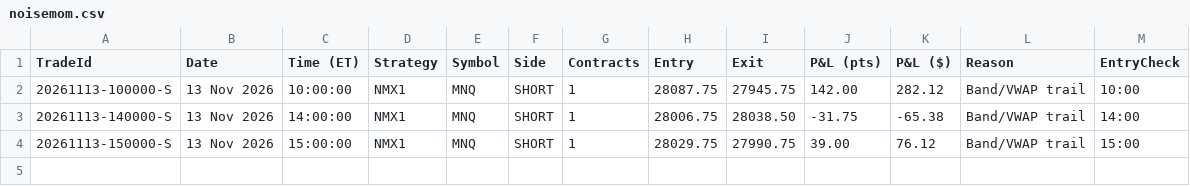
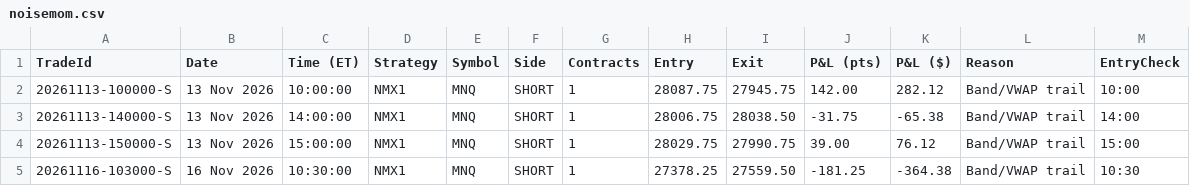
Before and after one commit to allenaxie/wukong-algo, a CSV file: data/noisemom.csv, drawn as a sheet.

Commit message:
data: auto-update (live + backtest) 2026-11-16 11:00 ET

```diff
--- a/data/noisemom.csv
+++ b/data/noisemom.csv
@@ -4 +4,2 @@ TradeId,Date,Time (ET),Strategy,Symbol,Side,Contracts,Entry,Exit,P&L (pts),P&L (
 20261113-150000-S,13 Nov 2026,15:00:00,NMX1,MNQ,SHORT,1,28029.75,27990.75,39.00,76.12,Band/VWAP trail,15:00
+20261116-103000-S,16 Nov 2026,10:30:00,NMX1,MNQ,SHORT,1,27378.25,27559.50,-181.25,-364.38,Band/VWAP trail,10:30
```
Also changed, not shown: 1 other file.
